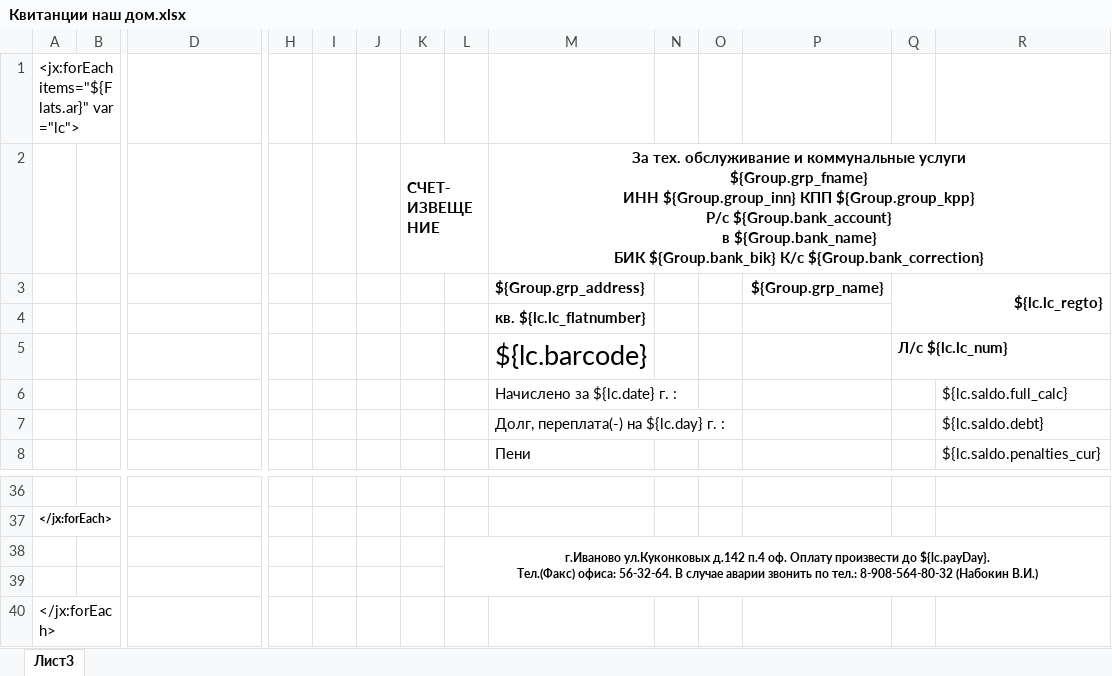
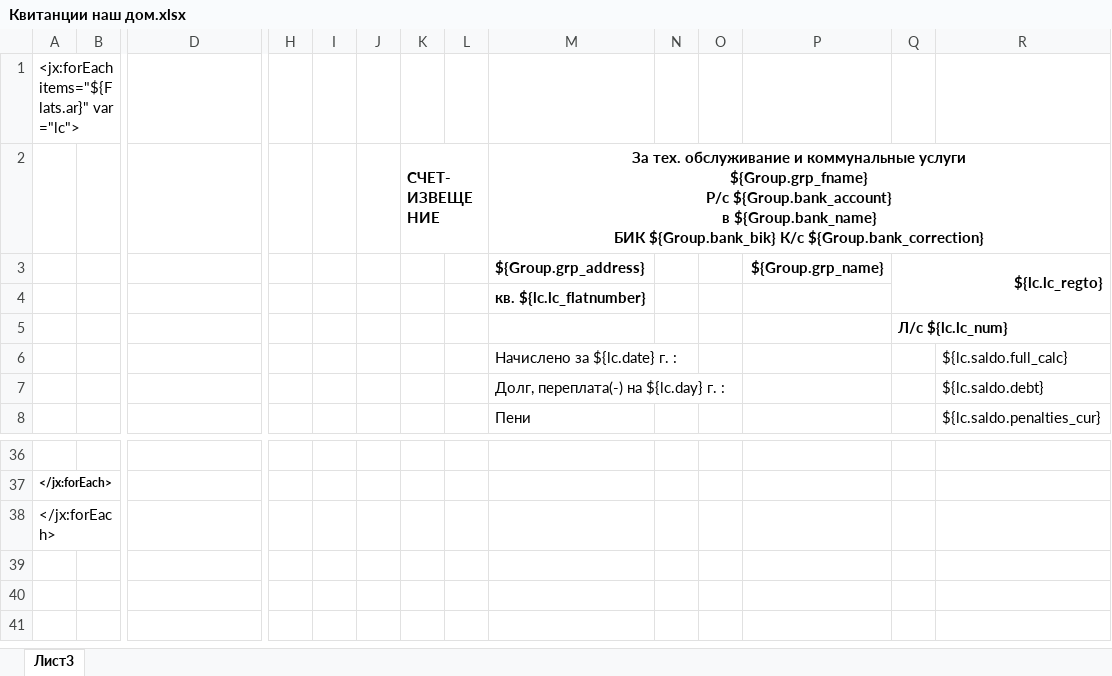
Before and after one commit to AlexeyKashintsev/TSG, an Excel workbook: app/Отчеты/Квитанции наш дом.xlsx, sheet Лист3, drawn as a sheet; only a part is shown, gaps mark what is left out; values as stored, in another font and other column widths than the file's, no borders; rows hold the shown columns only; ↵ is a line break in a cell; the diff names each change by its address in the sheet, - before the commit and + after, or states it on an @@ line.

Commit message:
Поправил квитанцию

```diff
--- a/app/Отчеты/Квитанции наш дом.xlsx (sheet Лист3)
+++ b/app/Отчеты/Квитанции наш дом.xlsx (sheet Лист3)
-M2: …услуги ↵ ${Group.grp_fname} ↵ ИНН ${Group.group_inn} КПП ${Group.group_kpp} ↵ Р/с ${Group.bank_account}…
+M2: …услуги ↵ ${Group.grp_fname} ↵ Р/с ${Group.bank_account}…
-M5: ${lc.barcode}
+M5: (empty)
-row 38:  |  |  |  |  |  |  | г.Иваново ул.Куконковых д.142 п.4 оф. Оплату произвести до ${lc.payDay}. ↵ Тел.(Факс) офиса: 56-32-64. В случае аварии звонить по тел.: 8-908-564-80-32 (Набокин В.И.)
-row 39:  |  | ${Group.percent}
```
